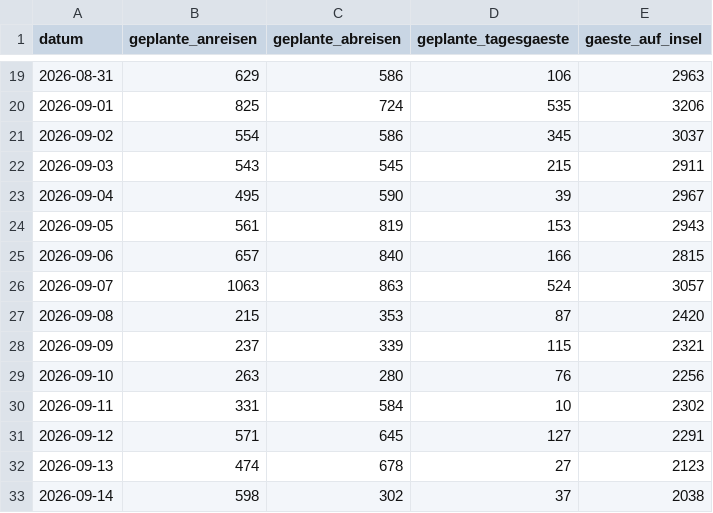
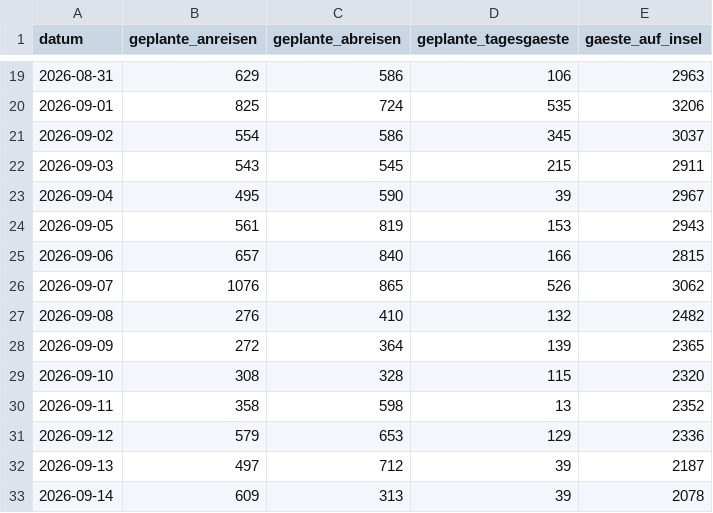
Before and after one commit to lleisner/spiekeroog-gaeste-archiv, a CSV file: archive/gaestestatistik.csv, drawn as a sheet; only a part is shown, gaps mark what is left out; the diff covers the shown part only.

```diff
--- a/archive/gaestestatistik.csv
+++ b/archive/gaestestatistik.csv
@@ -25,9 +25,9 @@ datum,geplante_anreisen,geplante_abreisen,geplante_tagesgaeste,gaeste_auf_insel
 2026-09-06,657,840,166,2815
-2026-09-07,1063,863,524,3057
-2026-09-08,215,353,87,2420
-2026-09-09,237,339,115,2321
-2026-09-10,263,280,76,2256
-2026-09-11,331,584,10,2302
-2026-09-12,571,645,127,2291
-2026-09-13,474,678,27,2123
-2026-09-14,598,302,37,2038
+2026-09-07,1076,865,526,3062
+2026-09-08,276,410,132,2482
+2026-09-09,272,364,139,2365
+2026-09-10,308,328,115,2320
+2026-09-11,358,598,13,2352
+2026-09-12,579,653,129,2336
+2026-09-13,497,712,39,2187
+2026-09-14,609,313,39,2078
```
Also changed, not shown: 1 added row elsewhere in this file, archive/latest.csv, archive/snapshots.csv, 1 other file.
